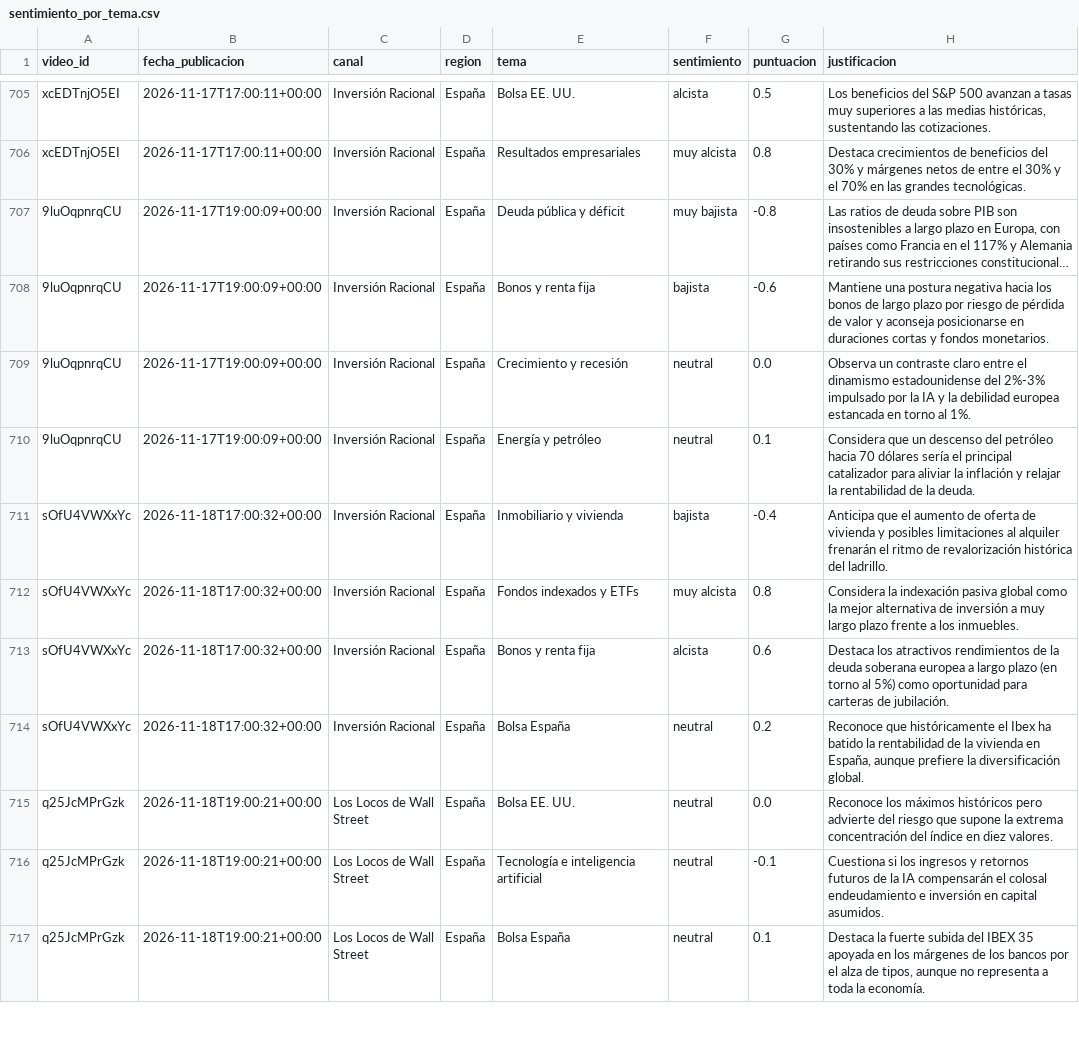
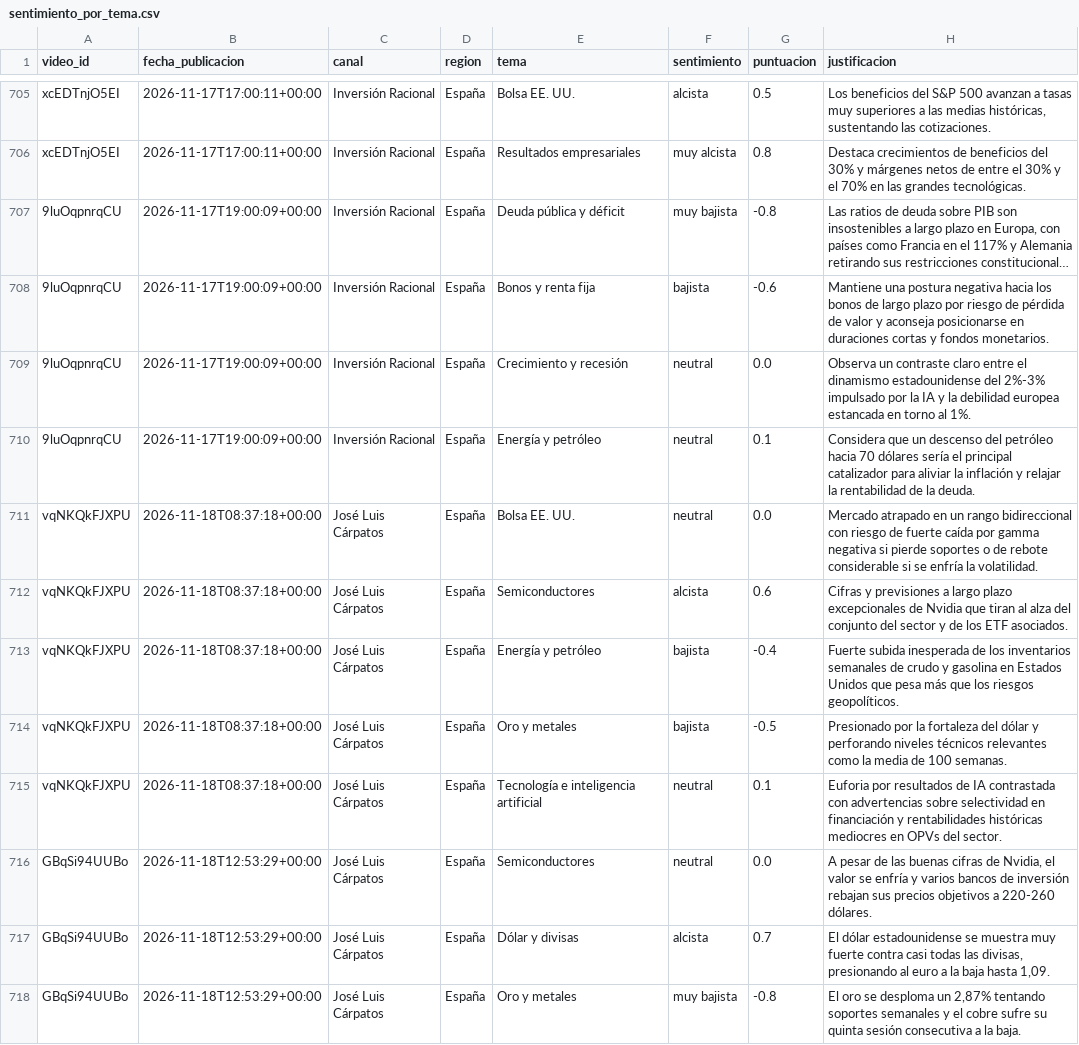
Before and after one commit to jmtroyano/resumenes-youtube, a CSV file: data/sentimiento_por_tema.csv, drawn as a sheet; only a part is shown, gaps mark what is left out; the shorter side is filled out with more unchanged rows; long unchanged cells end in …; the diff covers the shown part only; the diff names each change by its address in the sheet, - before the commit and + after, or states it on an @@ line.

```diff
--- a/data/sentimiento_por_tema.csv
+++ b/data/sentimiento_por_tema.csv
+row 711: vqNKQkFJXPU | 2026-11-18T08:37:18+00:00 | José Luis Cárpatos | España | Bolsa EE. UU. | neutral | 0.0 | Mercado atrapado en un rango bidireccional con riesgo de fuerte caída por gamma negativa si pierde soportes o de rebote considerable si se enfría la volatilidad.
+row 712: vqNKQkFJXPU | 2026-11-18T08:37:18+00:00 | José Luis Cárpatos | España | Semiconductores | alcista | 0.6 | Cifras y previsiones a largo plazo excepcionales de Nvidia que tiran al alza del conjunto del sector y de los ETF asociados.
+row 713: vqNKQkFJXPU | 2026-11-18T08:37:18+00:00 | José Luis Cárpatos | España | Energía y petróleo | bajista | -0.4 | Fuerte subida inesperada de los inventarios semanales de crudo y gasolina en Estados Unidos que pesa más que los riesgos geopolíticos.
+row 714: vqNKQkFJXPU | 2026-11-18T08:37:18+00:00 | José Luis Cárpatos | España | Oro y metales | bajista | -0.5 | Presionado por la fortaleza del dólar y perforando niveles técnicos relevantes como la media de 100 semanas.
+row 715: vqNKQkFJXPU | 2026-11-18T08:37:18+00:00 | José Luis Cárpatos | España | Tecnología e inteligencia artificial | neutral | 0.1 | Euforia por resultados de IA contrastada con advertencias sobre selectividad en financiación y rentabilidades históricas mediocres en OPVs del sector.
+row 716: GBqSi94UUBo | 2026-11-18T12:53:29+00:00 | José Luis Cárpatos | España | Semiconductores | neutral | 0.0 | A pesar de las buenas cifras de Nvidia, el valor se enfría y varios bancos de inversión rebajan sus precios objetivos a 220-260 dólares.
+row 717: GBqSi94UUBo | 2026-11-18T12:53:29+00:00 | José Luis Cárpatos | España | Dólar y divisas | alcista | 0.7 | El dólar estadounidense se muestra muy fuerte contra casi todas las divisas, presionando al euro a la baja hasta 1,09.
+row 718: GBqSi94UUBo | 2026-11-18T12:53:29+00:00 | José Luis Cárpatos | España | Oro y metales | muy bajista | -0.8 | El oro se desploma un 2,87% tentando soportes semanales y el cobre sufre su quinta sesión consecutiva a la baja.
```
Also changed, not shown: 14 added rows elsewhere in this file, 6 other files.
